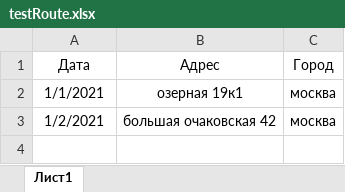
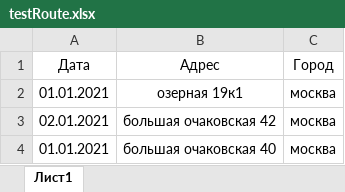
Before and after one commit to JohnDorian00/checkRoute, an Excel workbook: testRoute.xlsx, sheet Лист1, drawn as a sheet; values as stored, in another font and other column widths than the file's, no borders; charts and pictures not drawn; the diff names each change by its address in the sheet, - before the commit and + after, or states it on an @@ line.

Commit message:
fix adding route points etc

```diff
--- a/testRoute.xlsx (sheet Лист1)
+++ b/testRoute.xlsx (sheet Лист1)
-A2 (Дата): 1/1/2021
+A2 (Дата): 01.01.2021
-A3 (Дата): 1/2/2021
+A3 (Дата): 02.01.2021
+row 4: 01.01.2021 | большая очаковская 40 | москва
```
Also changed, not shown: charts or pictures, 4 other files.
